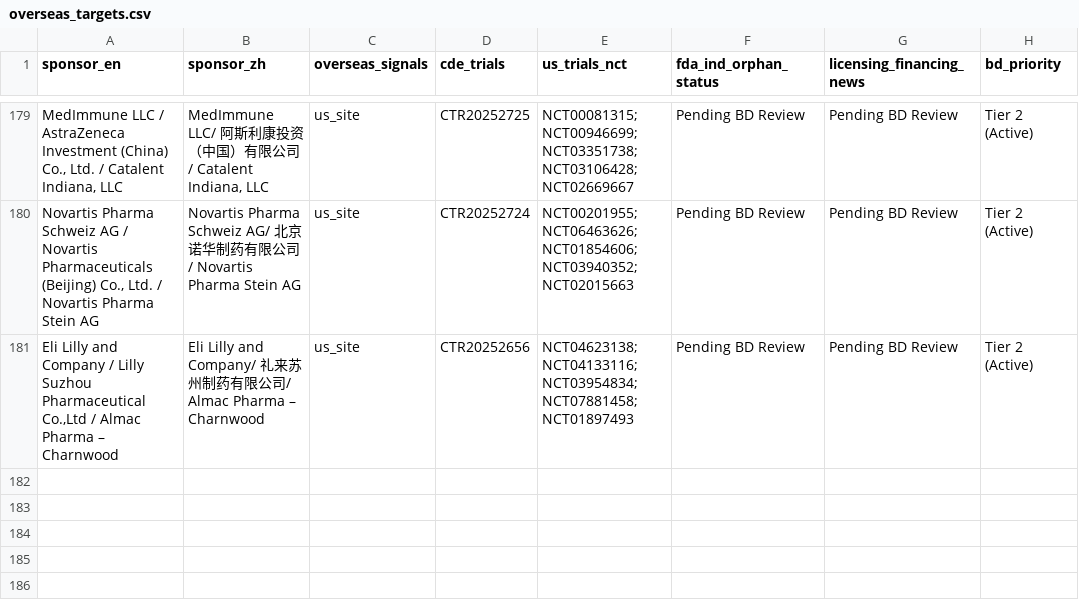
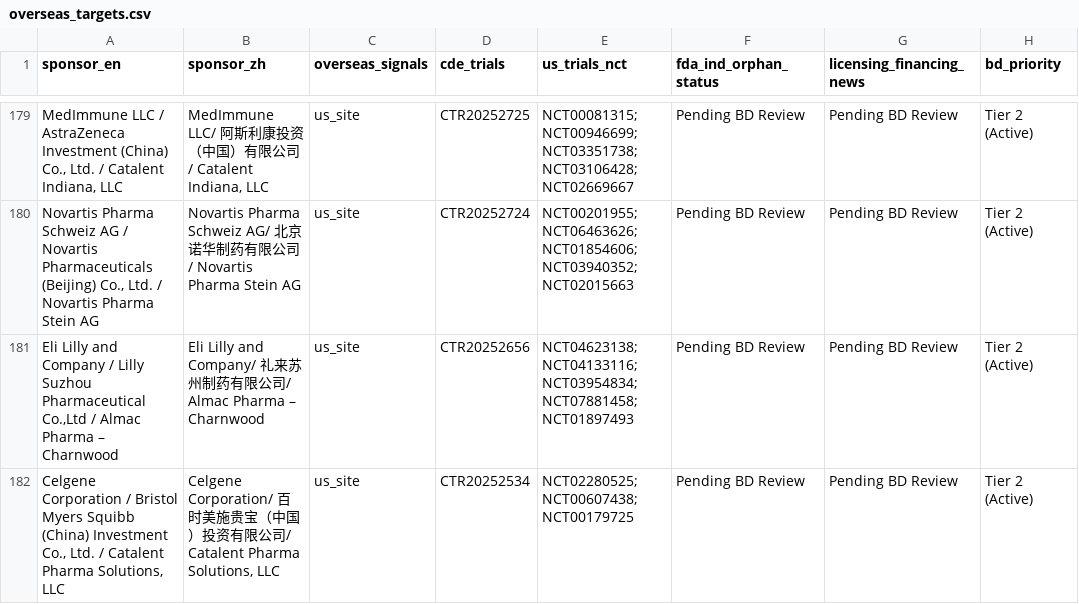
Before and after one commit to hutianle/cde-clinical-trials, a CSV file: data/overseas_targets.csv, drawn as a sheet; only a part is shown, gaps mark what is left out; the diff covers the shown part only; the diff names each change by its address in the sheet, - before the commit and + after, or states it on an @@ line.

```diff
--- a/data/overseas_targets.csv
+++ b/data/overseas_targets.csv
+row 182: Celgene Corporation / Bristol Myers Squibb (China) Investment Co., Ltd. / Catalent Pharma Solutions, LLC | Celgene Corporation/ 百时美施贵宝（中国）投资有限公司/ Catalent Pharma Solutions, LLC | us_site | CTR20252534 | NCT02280525; NCT00607438; NCT00179725 | Pending BD Review | Pending BD Review | Tier 2 (Active)
```
Also changed, not shown: 3 added rows and 2 removed rows elsewhere in this file, 6 other files.
